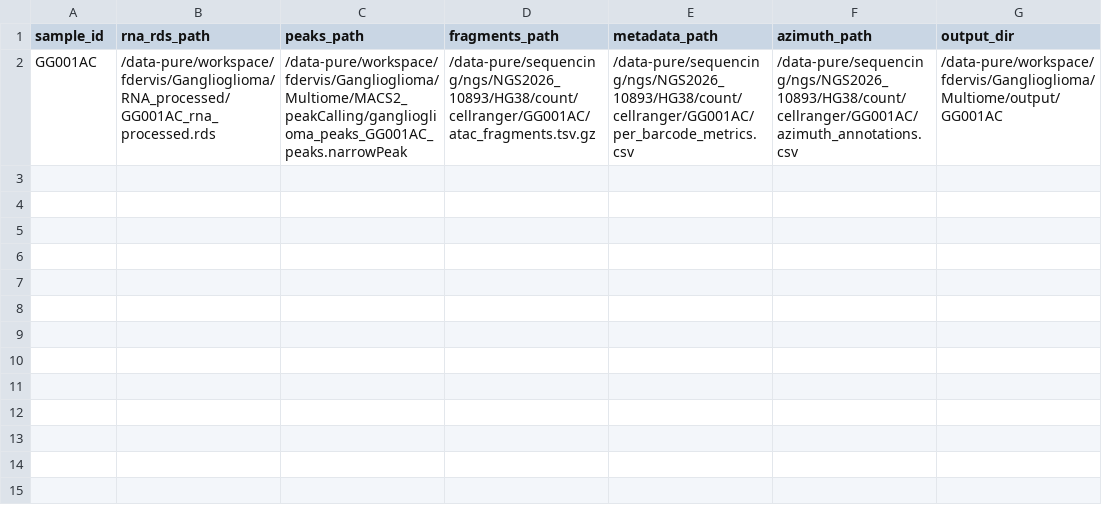
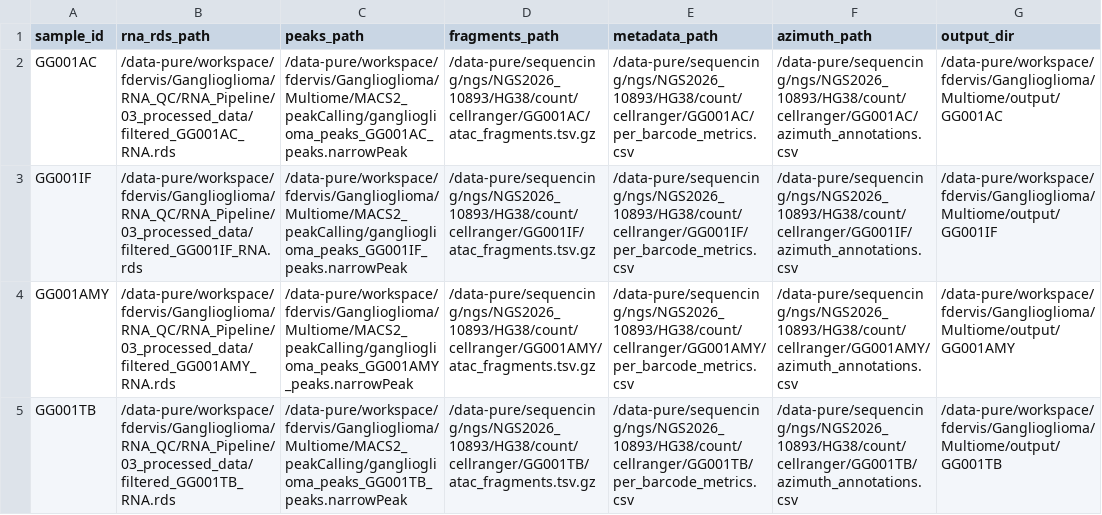
Before and after one commit to FrenchFroonz/Multiome, a CSV file: samples_template.csv, drawn as a sheet.

Commit message:
Update processed RNA RDS paths and add all 4 samples to template

```diff
--- a/samples_template.csv
+++ b/samples_template.csv
@@ -1,2 +1,5 @@
 sample_id,rna_rds_path,peaks_path,fragments_path,metadata_path,azimuth_path,output_dir
-GG001AC,/data-pure/workspace/fdervis/Ganglioglioma/RNA_processed/GG001AC_rna_processed.rds,/data-pure/workspace/fdervis/Ganglioglioma/Multiome/MACS2_peakCalling/ganglioglioma_peaks_GG001AC_peaks.narrowPeak,/data-pure/sequencing/ngs/NGS2026_10893/HG38/count/cellranger/GG001AC/atac_fragments.tsv.gz,/data-pure/sequencing/ngs/NGS2026_10893/HG38/count/cellranger/GG001AC/per_barcode_metrics.csv,/data-pure/sequencing/ngs/NGS2026_10893/HG38/count/cellranger/GG001AC/azimuth_annotations.csv,/data-pure/workspace/fdervis/Ganglioglioma/Multiome/output/GG001AC
+GG001AC,/data-pure/workspace/fdervis/Ganglioglioma/RNA_QC/RNA_Pipeline/03_processed_data/filtered_GG001AC_RNA.rds,/data-pure/workspace/fdervis/Ganglioglioma/Multiome/MACS2_peakCalling/ganglioglioma_peaks_GG001AC_peaks.narrowPeak,/data-pure/sequencing/ngs/NGS2026_10893/HG38/count/cellranger/GG001AC/atac_fragments.tsv.gz,/data-pure/sequencing/ngs/NGS2026_10893/HG38/count/cellranger/GG001AC/per_barcode_metrics.csv,/data-pure/sequencing/ngs/NGS2026_10893/HG38/count/cellranger/GG001AC/azimuth_annotations.csv,/data-pure/workspace/fdervis/Ganglioglioma/Multiome/output/GG001AC
+GG001IF,/data-pure/workspace/fdervis/Ganglioglioma/RNA_QC/RNA_Pipeline/03_processed_data/filtered_GG001IF_RNA.rds,/data-pure/workspace/fdervis/Ganglioglioma/Multiome/MACS2_peakCalling/ganglioglioma_peaks_GG001IF_peaks.narrowPeak,/data-pure/sequencing/ngs/NGS2026_10893/HG38/count/cellranger/GG001IF/atac_fragments.tsv.gz,/data-pure/sequencing/ngs/NGS2026_10893/HG38/count/cellranger/GG001IF/per_barcode_metrics.csv,/data-pure/sequencing/ngs/NGS2026_10893/HG38/count/cellranger/GG001IF/azimuth_annotations.csv,/data-pure/workspace/fdervis/Ganglioglioma/Multiome/output/GG001IF
+GG001AMY,/data-pure/workspace/fdervis/Ganglioglioma/RNA_QC/RNA_Pipeline/03_processed_data/filtered_GG001AMY_RNA.rds,/data-pure/workspace/fdervis/Ganglioglioma/Multiome/MACS2_peakCalling/ganglioglioma_peaks_GG001AMY_peaks.narrowPeak,/data-pure/sequencing/ngs/NGS2026_10893/HG38/count/cellranger/GG001AMY/atac_fragments.tsv.gz,/data-pure/sequencing/ngs/NGS2026_10893/HG38/count/cellranger/GG001AMY/per_barcode_metrics.csv,/data-pure/sequencing/ngs/NGS2026_10893/HG38/count/cellranger/GG001AMY/azimuth_annotations.csv,/data-pure/workspace/fdervis/Ganglioglioma/Multiome/output/GG001AMY
+GG001TB,/data-pure/workspace/fdervis/Ganglioglioma/RNA_QC/RNA_Pipeline/03_processed_data/filtered_GG001TB_RNA.rds,/data-pure/workspace/fdervis/Ganglioglioma/Multiome/MACS2_peakCalling/ganglioglioma_peaks_GG001TB_peaks.narrowPeak,/data-pure/sequencing/ngs/NGS2026_10893/HG38/count/cellranger/GG001TB/atac_fragments.tsv.gz,/data-pure/sequencing/ngs/NGS2026_10893/HG38/count/cellranger/GG001TB/per_barcode_metrics.csv,/data-pure/sequencing/ngs/NGS2026_10893/HG38/count/cellranger/GG001TB/azimuth_annotations.csv,/data-pure/workspace/fdervis/Ganglioglioma/Multiome/output/GG001TB
```
Also changed, not shown: 3 other files.
